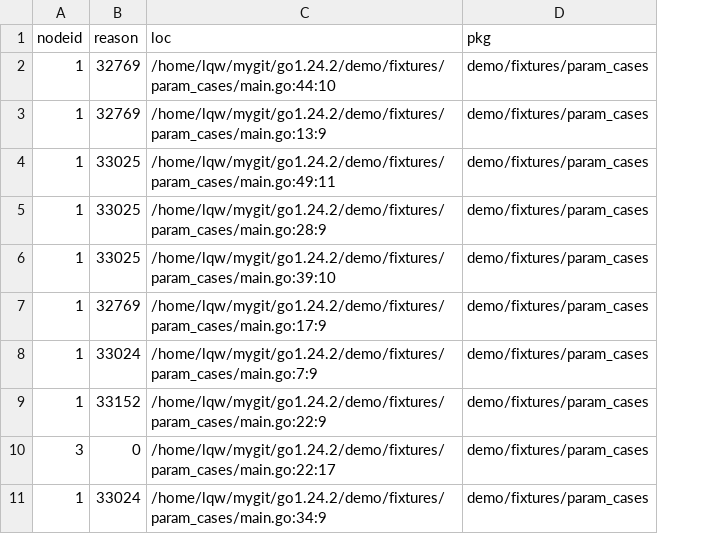
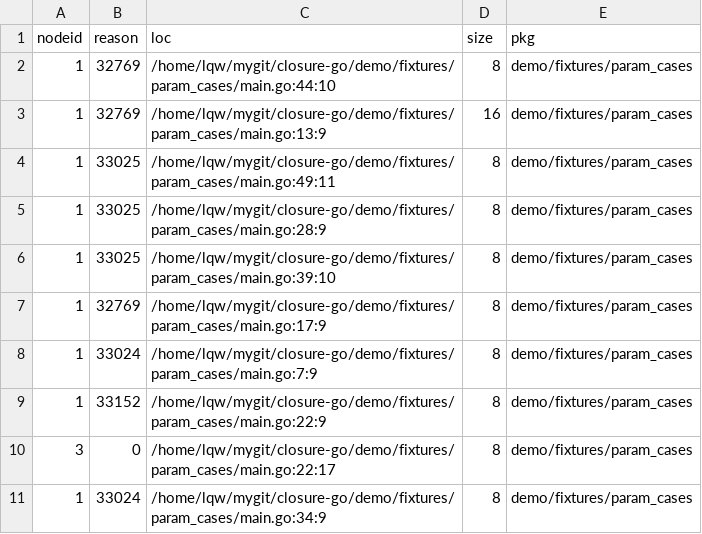
Before and after one commit to Lslightly/go, a CSV file: demo/stat_root/param_cases/all.csv, drawn as a sheet; the diff names each change by its address in the sheet, - before the commit and + after, or states it on an @@ line.

```diff
--- a/demo/stat_root/param_cases/all.csv
+++ b/demo/stat_root/param_cases/all.csv
+column D (size), rows 2-11: 8 | 16 | 8 | 8 | 8 | 8 | 8 | 8 | 8 | 8
-C2 (loc): /home/lqw/mygit/go1.24.2/demo/fixtures/param_cases/main.go:44:10
+C2 (loc): /home/lqw/mygit/closure-go/demo/fixtures/param_cases/main.go:44:10
-C3 (loc): /home/lqw/mygit/go1.24.2/demo/fixtures/param_cases/main.go:13:9
+C3 (loc): /home/lqw/mygit/closure-go/demo/fixtures/param_cases/main.go:13:9
-C4 (loc): /home/lqw/mygit/go1.24.2/demo/fixtures/param_cases/main.go:49:11
+C4 (loc): /home/lqw/mygit/closure-go/demo/fixtures/param_cases/main.go:49:11
-C5 (loc): /home/lqw/mygit/go1.24.2/demo/fixtures/param_cases/main.go:28:9
+C5 (loc): /home/lqw/mygit/closure-go/demo/fixtures/param_cases/main.go:28:9
-C6 (loc): /home/lqw/mygit/go1.24.2/demo/fixtures/param_cases/main.go:39:10
+C6 (loc): /home/lqw/mygit/closure-go/demo/fixtures/param_cases/main.go:39:10
-C7 (loc): /home/lqw/mygit/go1.24.2/demo/fixtures/param_cases/main.go:17:9
+C7 (loc): /home/lqw/mygit/closure-go/demo/fixtures/param_cases/main.go:17:9
-C8 (loc): /home/lqw/mygit/go1.24.2/demo/fixtures/param_cases/main.go:7:9
+C8 (loc): /home/lqw/mygit/closure-go/demo/fixtures/param_cases/main.go:7:9
-C9 (loc): /home/lqw/mygit/go1.24.2/demo/fixtures/param_cases/main.go:22:9
+C9 (loc): /home/lqw/mygit/closure-go/demo/fixtures/param_cases/main.go:22:9
-C10 (loc): /home/lqw/mygit/go1.24.2/demo/fixtures/param_cases/main.go:22:17
+C10 (loc): /home/lqw/mygit/closure-go/demo/fixtures/param_cases/main.go:22:17
-C11 (loc): /home/lqw/mygit/go1.24.2/demo/fixtures/param_cases/main.go:34:9
+C11 (loc): /home/lqw/mygit/closure-go/demo/fixtures/param_cases/main.go:34:9
```
Also changed, not shown: demo/stat_root/boc/all.csv, demo/stat_root/closure_go/all.csv, 24 other files.
